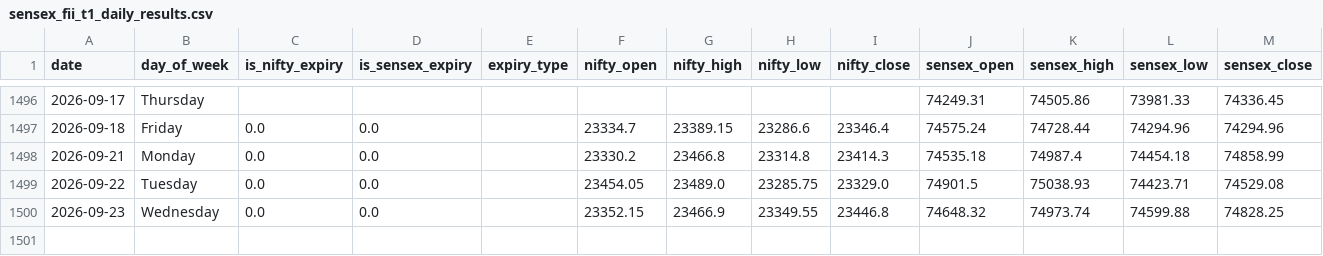
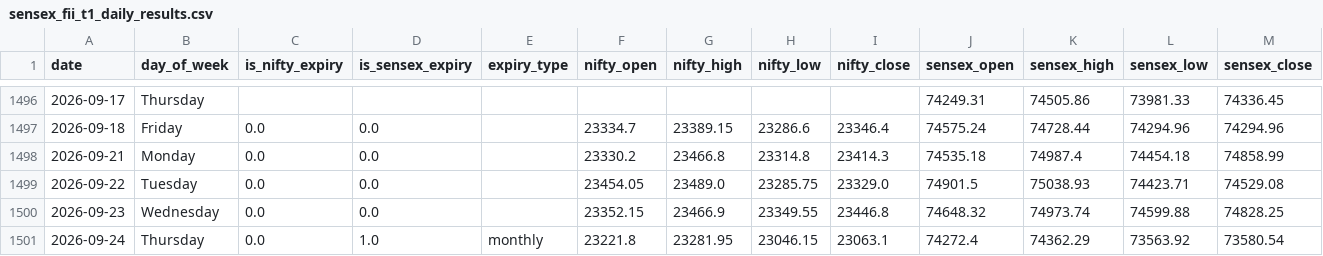
Before and after one commit to manish70158/vix-backtest-analysis, a CSV file: sensex-analysis/sensex_fii_t1_daily_results.csv, drawn as a sheet; only a part is shown, gaps mark what is left out; rows hold the shown columns only; the diff names each change by its address in the sheet, - before the commit and + after, or states it on an @@ line.

```diff
--- a/sensex-analysis/sensex_fii_t1_daily_results.csv
+++ b/sensex-analysis/sensex_fii_t1_daily_results.csv
+row 1501: 2026-09-24 | Thursday | 0.0 | 1.0 | monthly | 23221.8 | 23281.95 | 23046.15 | 23063.1 | 74272.4 | 74362.29 | 73563.92 | 73580.54
```
Also changed, not shown: sensex-analysis/bse_fii_t1_daily.csv, sensex-analysis/sensex_bse_participant_wise_daily.csv, 1 other file.
